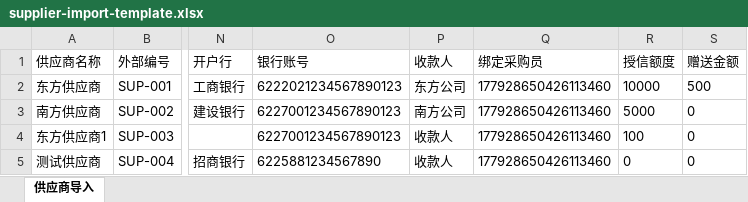
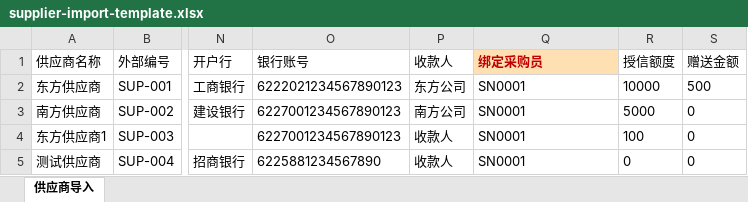
Before and after one commit to Cscyyds/Warehouse-Management, an Excel workbook: wms-vue3/public/templates/supplier-import-template.xlsx, sheet 供应商导入, drawn as a sheet; only a part is shown, gaps mark what is left out; values as stored, in another font and other column widths than the file's, no borders; the diff names each change by its address in the sheet, - before the commit and + after, or states it on an @@ line.

```diff
--- a/wms-vue3/public/templates/supplier-import-template.xlsx (sheet 供应商导入)
+++ b/wms-vue3/public/templates/supplier-import-template.xlsx (sheet 供应商导入)
@@ Q1 fill: none → #FFE0B2, bold: off → on, text colour: black → #C00000 @@
-Q2:Q5 (绑定采购员): 177928650426113460
+Q2:Q5 (绑定采购员): SN0001
```
Also changed, not shown: wms-vue3/public/templates/customer-import-template.xlsx, 1 other file.
